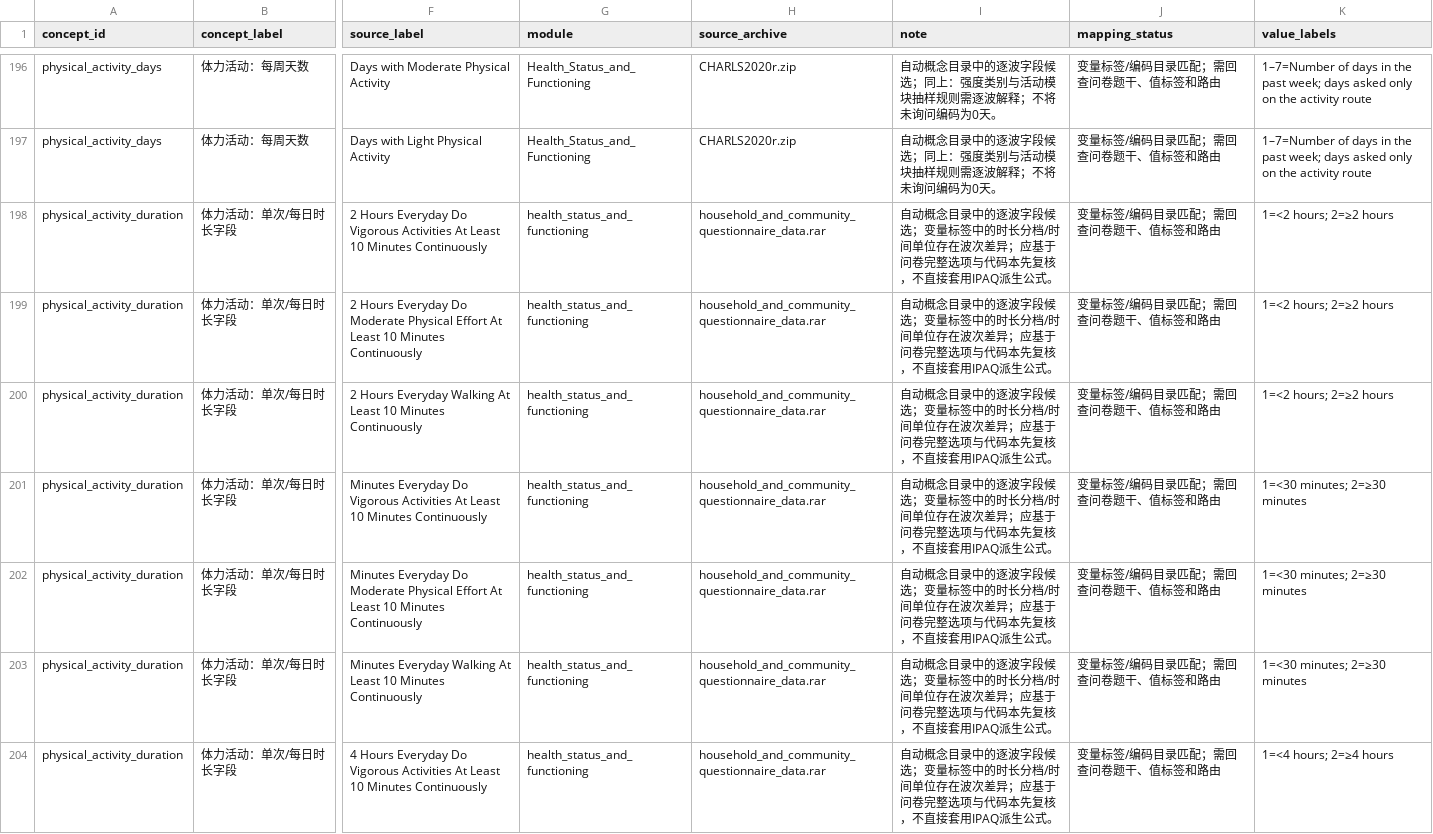
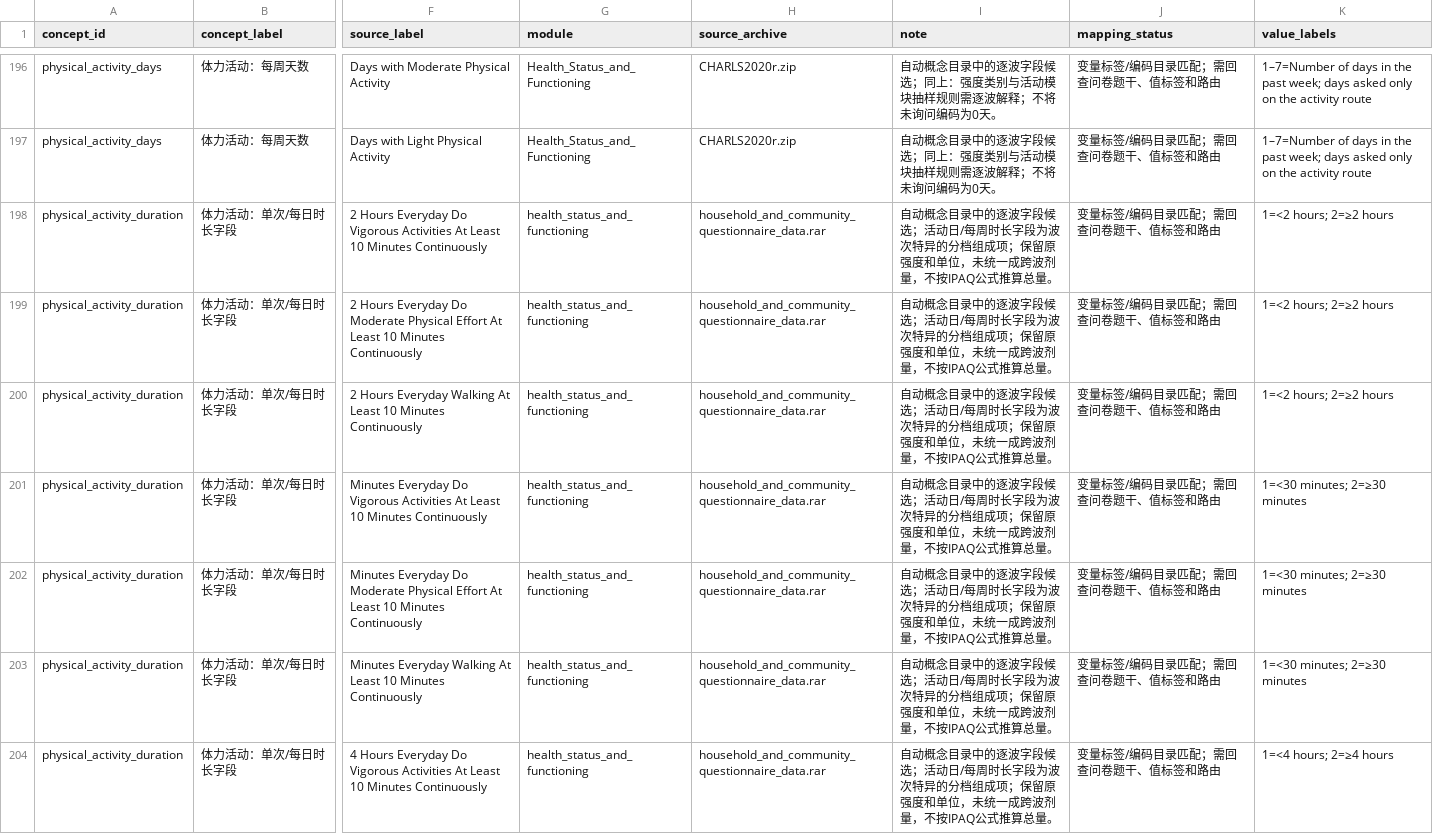
Before and after one commit to calebchu40-gif/charls-exwas-atlas, a CSV file: audit/behavior_exposure_variable_mapping_v1.csv, drawn as a sheet; only a part is shown, gaps mark what is left out; the diff covers the shown part only; the diff names each change by its address in the sheet, - before the commit and + after, or states it on an @@ line.

```diff
--- a/audit/behavior_exposure_variable_mapping_v1.csv
+++ b/audit/behavior_exposure_variable_mapping_v1.csv
-I198:I204 (note): …段候选；变量标签中的时长分档/时间单位存在波次差异；应基于问卷完整选项与代码本先复核，不直接套用IPAQ派生公式。
+I198:I204 (note): …段候选；活动日/每周时长字段为波次特异的分档组成项；保留原强度和单位，未统一成跨波剂量，不按IPAQ公式推算总量。
```
Also changed, not shown: 80 edited cells elsewhere in this file, audit/charls_ep_catalog_value_label_coverage_v1.csv, audit/ep_concept_candidate_summary_v1.csv, 18 other files.
